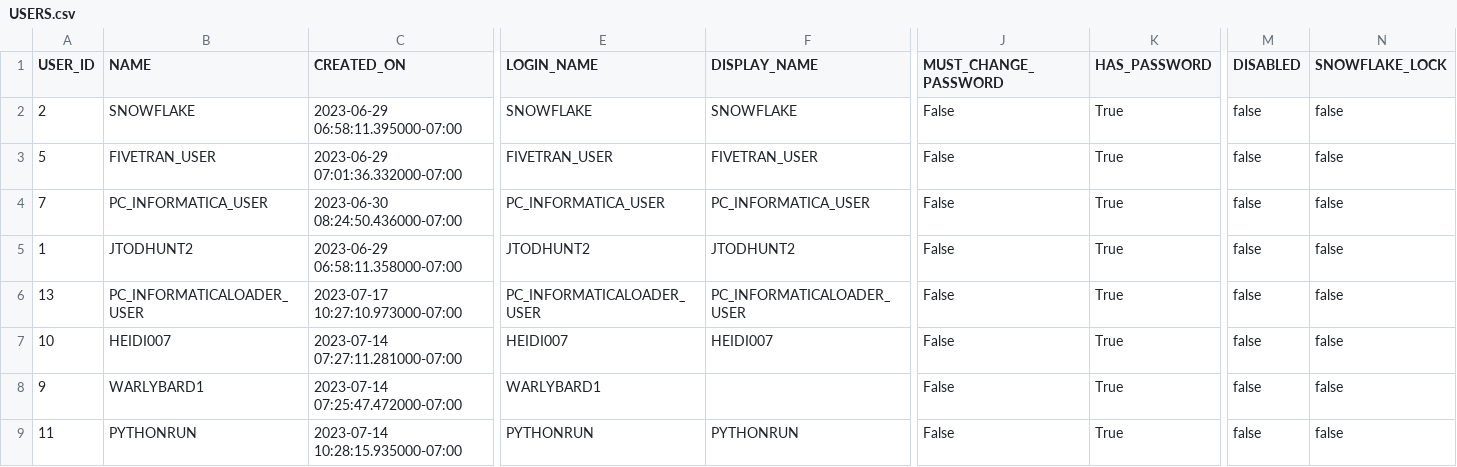
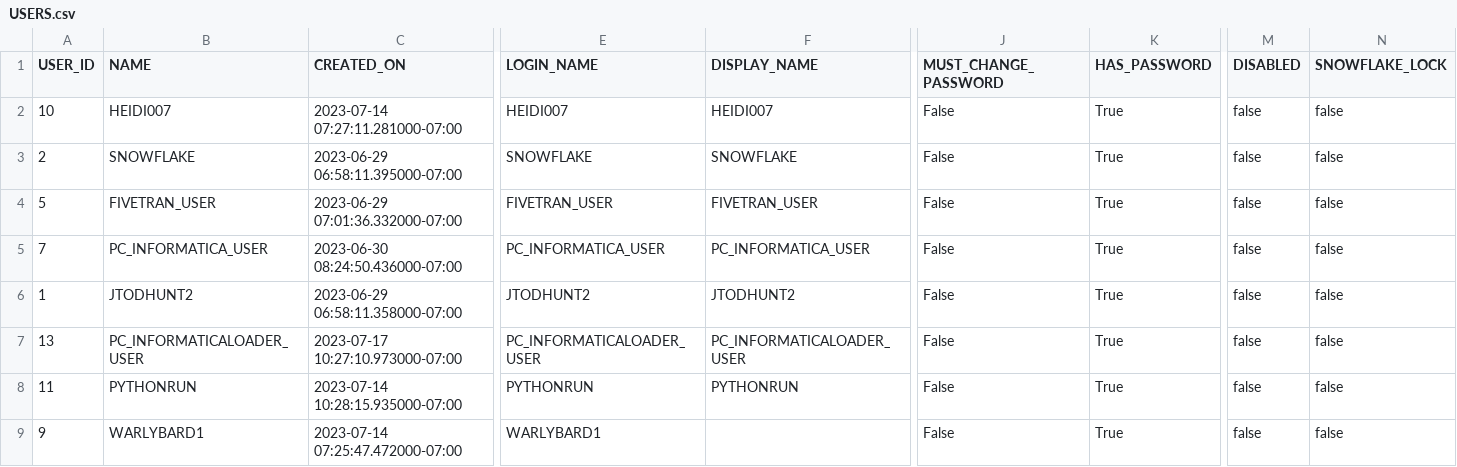
Before and after one commit to the-original-h-bomb/potential-spoon, a CSV file: JEN_DB_FILES/USERS.csv, drawn as a sheet; only a part is shown, gaps mark what is left out; removed rows and columns are numbered as before the commit, all else as after; rows hold the shown columns only; the diff names each change by its address in the sheet, - before the commit and + after, or states it on an @@ line.

```diff
--- a/JEN_DB_FILES/USERS.csv
+++ b/JEN_DB_FILES/USERS.csv
@@ row 7 moved to row 2: 10 @@
+row 8: 11 | PYTHONRUN | 2023-07-14 10:28:15.935000-07:00 | PYTHONRUN | PYTHONRUN | False | True | false | false
-row 9: 11 | PYTHONRUN | 2023-07-14 10:28:15.935000-07:00 | PYTHONRUN | PYTHONRUN | False | True | false | false
```
Also changed, not shown: JEN_DB_FILES/GRANTS_TO_ROLES.csv, JEN_DB_FILES/GRANTS_TO_USERS.csv, 38 other files.
